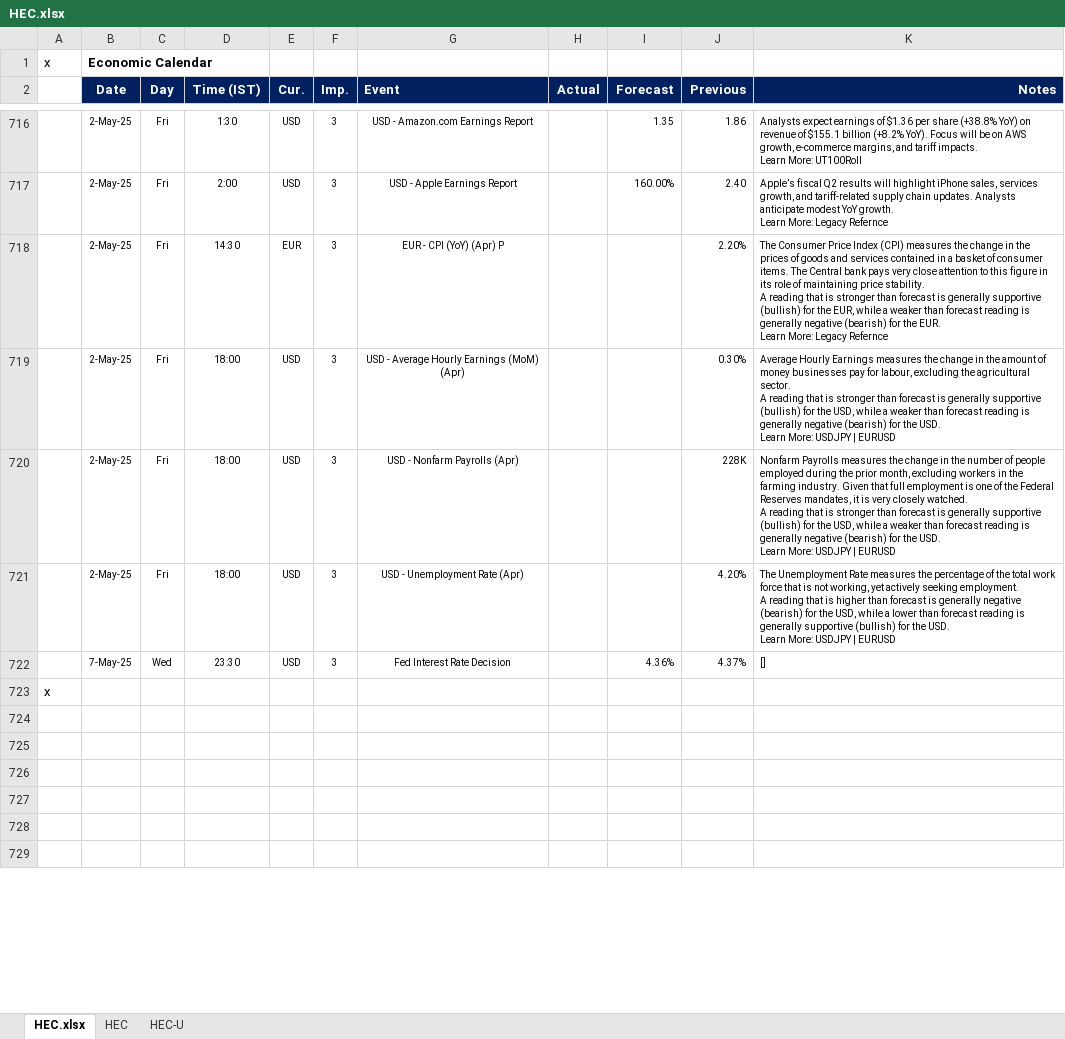
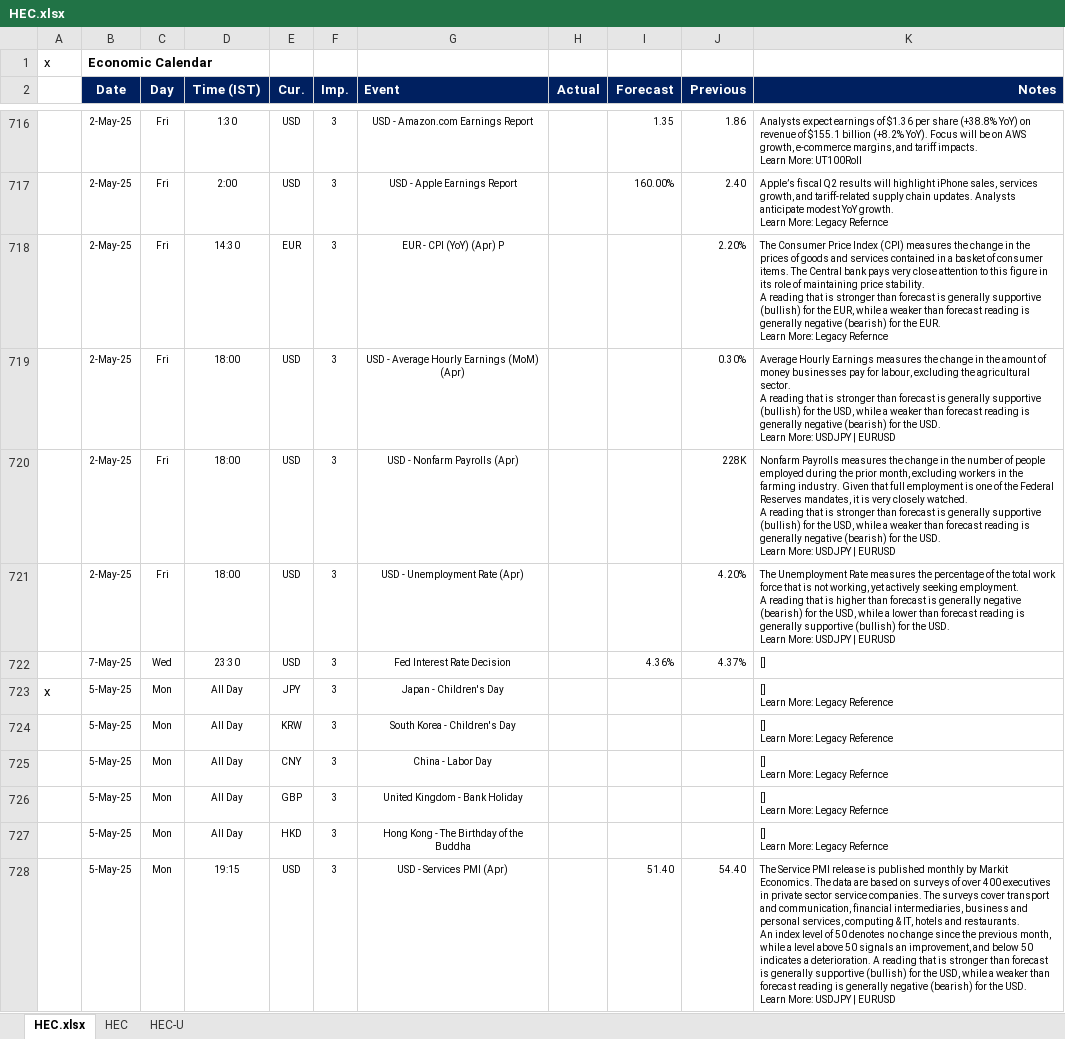
Before and after one commit to pawan-pro/qti-20241210, an Excel workbook: public/Resources/HEC.xlsx, sheet HEC.xlsx, drawn as a sheet; only a part is shown, gaps mark what is left out; values as stored, in another font and other column widths than the file's, no borders; removed rows and columns are numbered as before the commit, all else as after; ↵ is a line break in a cell; the diff covers the shown part only; the diff names each change by its address in the sheet, - before the commit and + after, or states it on an @@ line.

```diff
--- a/public/Resources/HEC.xlsx (sheet HEC.xlsx)
+++ b/public/Resources/HEC.xlsx (sheet HEC.xlsx)
-row 723: x
-row 723: (empty)
+row 723: x | 5-May-25 | Mon | All Day | JPY | 3 | Japan - Children's Day |  |  |  | [] ↵ Learn More: Legacy Reference
-row 724: (empty)
+row 724:  | 5-May-25 | Mon | All Day | KRW | 3 | South Korea - Children's Day |  |  |  | [] ↵ Learn More: Legacy Reference
-row 725: (empty)
+row 725:  | 5-May-25 | Mon | All Day | CNY | 3 | China - Labor Day |  |  |  | [] ↵ Learn More: Legacy Refernce
-row 726: (empty)
+row 726:  | 5-May-25 | Mon | All Day | GBP | 3 | United Kingdom - Bank Holiday |  |  |  | [] ↵ Learn More: Legacy Refernce
-row 727: (empty)
+row 727:  | 5-May-25 | Mon | All Day | HKD | 3 | Hong Kong - The Birthday of the Buddha |  |  |  | [] ↵ Learn More: Legacy Refernce
-row 728: (empty)
+row 728:  | 5-May-25 | Mon | 19:15 | USD | 3 | USD - Services PMI (Apr) |  | 51.40 | 54.40 | The Service PMI release is published monthly by Markit Economics. The data are based on surveys of over 400 executives in private sector service companies. The surveys cover transport and communication, financial intermediaries, business and personal services, computing & IT, hotels and restaurants. ↵ An index level of 50 denotes no change since the previous month, while a level above 50 signals an improvement, and below 50 indicates a deterioration. A reading that is stronger than forecast is generally supportive (bullish) for the USD, while a weaker than forecast reading is generally negative (bearish) for the USD. ↵ Learn More: USDJPY | EURUSD
```
Also changed, not shown: 2 added rows, 60 removed rows, 96 edited cells and cell formats elsewhere in this sheet, sheet HEC-U, sheet HEC, hidden cells, 2 other files.
